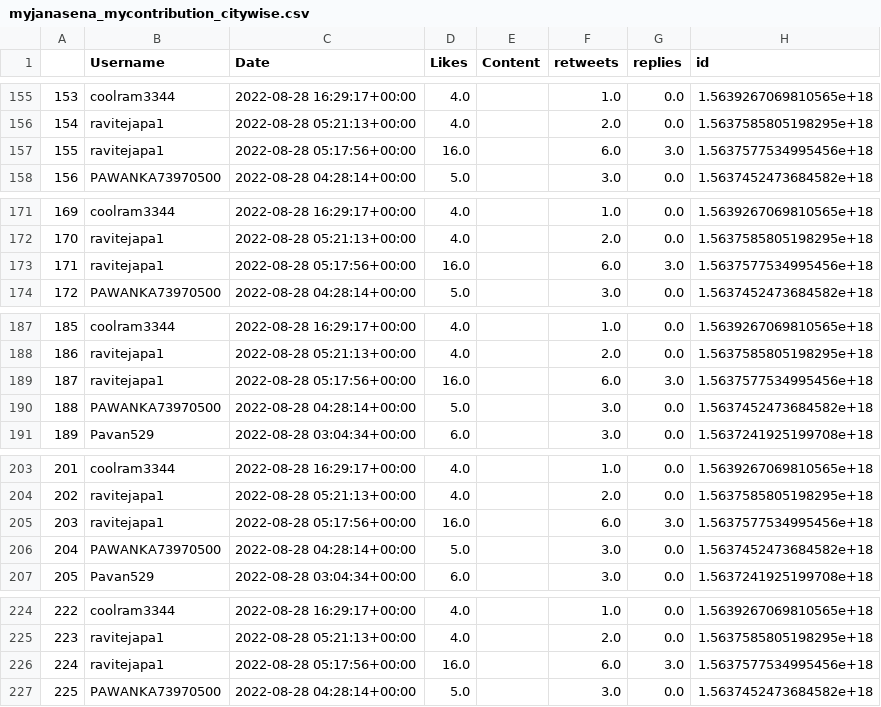
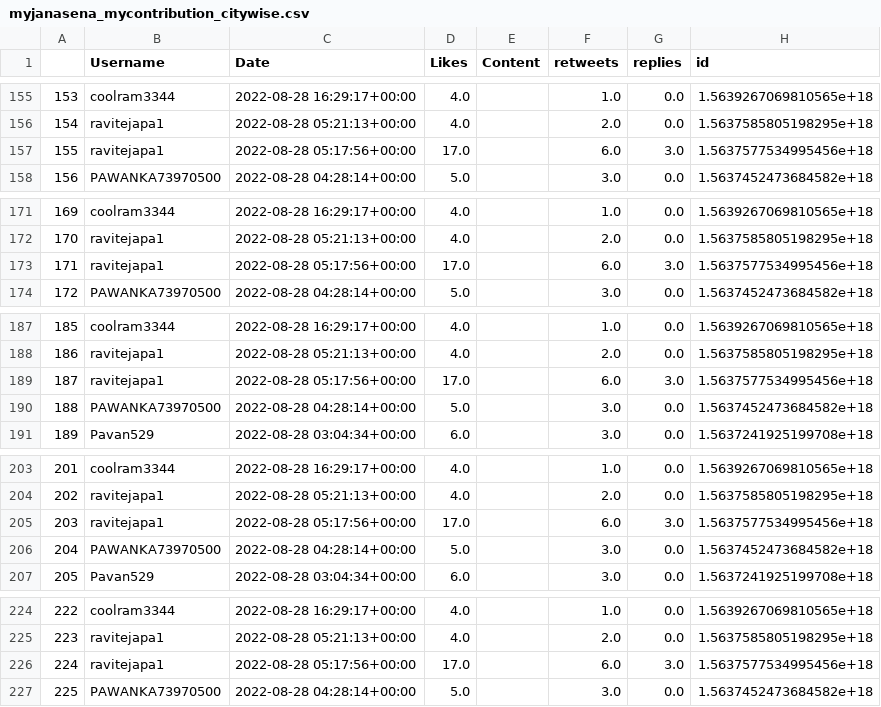
Before and after one commit to harishindl/janasenatweetdashboard, a CSV file: myjanasena_mycontribution_citywise.csv, drawn as a sheet; only a part is shown, gaps mark what is left out; the diff covers the shown part only; the diff names each change by its address in the sheet, - before the commit and + after, or states it on an @@ line.

```diff
--- a/myjanasena_mycontribution_citywise.csv
+++ b/myjanasena_mycontribution_citywise.csv
-D157 (Likes): 16.0
+D157 (Likes): 17.0
-D173 (Likes): 16.0
+D173 (Likes): 17.0
-D189 (Likes): 16.0
+D189 (Likes): 17.0
-D205 (Likes): 16.0
+D205 (Likes): 17.0
-D226 (Likes): 16.0
+D226 (Likes): 17.0
```
Also changed, not shown: 42 edited cells elsewhere in this file.
